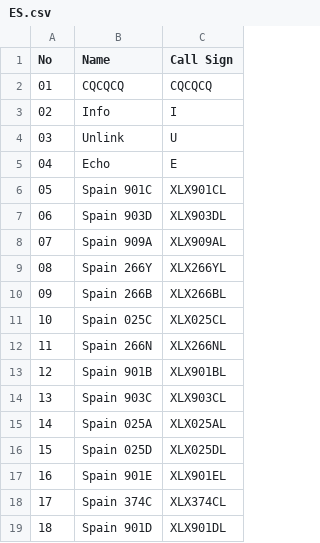
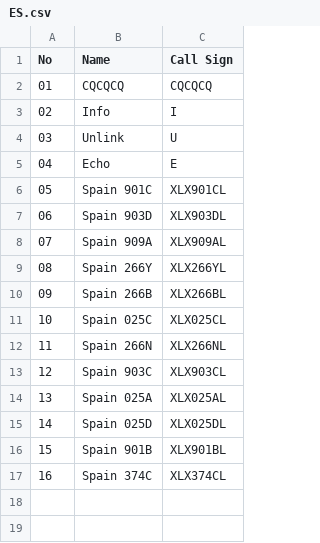
Before and after one commit to Gruppio/DStar-Reflectors, a CSV file: UR_CALLS/ES.csv, drawn as a sheet; removed rows and columns are numbered as before the commit, all else as after; the diff names each change by its address in the sheet, - before the commit and + after, or states it on an @@ line.

```diff
--- a/UR_CALLS/ES.csv
+++ b/UR_CALLS/ES.csv
-row 13: 12 | Spain 901B | XLX901BL
@@ column A (No) renumbered between rows 13 and 17 @@
-B16 (Name): Spain 901E
+B16 (Name): Spain 901B
-C16 (Call Sign): XLX901EL
+C16 (Call Sign): XLX901BL
-row 19: 18 | Spain 901D | XLX901DL
```
Also changed, not shown: UR_CALLS/AU.csv, UR_CALLS/BG.csv, 25 other files.
